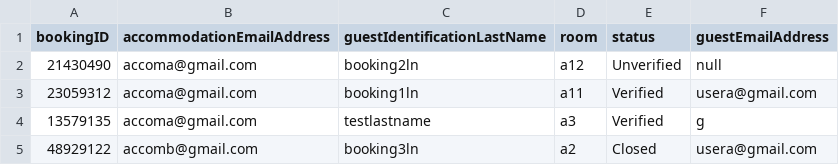
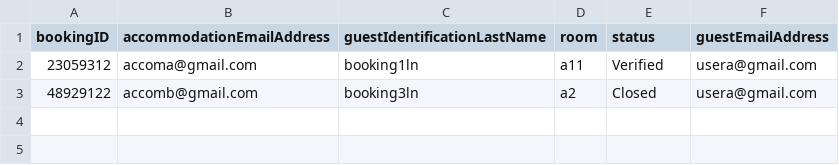
Before and after one commit to raphael-irvin/StayCheked, a CSV file: data/booking.csv, drawn as a sheet.

```diff
--- a/data/booking.csv
+++ b/data/booking.csv
@@ -1,5 +1,3 @@
 bookingID,accommodationEmailAddress,guestIdentificationLastName,room,status,guestEmailAddress
-21430490,accoma@gmail.com,booking2ln,a12,Unverified,null
 23059312,accoma@gmail.com,booking1ln,a11,Verified,usera@gmail.com
-13579135,accoma@gmail.com,testlastname,a3,Verified,g
 48929122,accomb@gmail.com,booking3ln,a2,Closed,usera@gmail.com
```
Also changed, not shown: data/accommodation.csv, data/content.csv, 11 other files.
